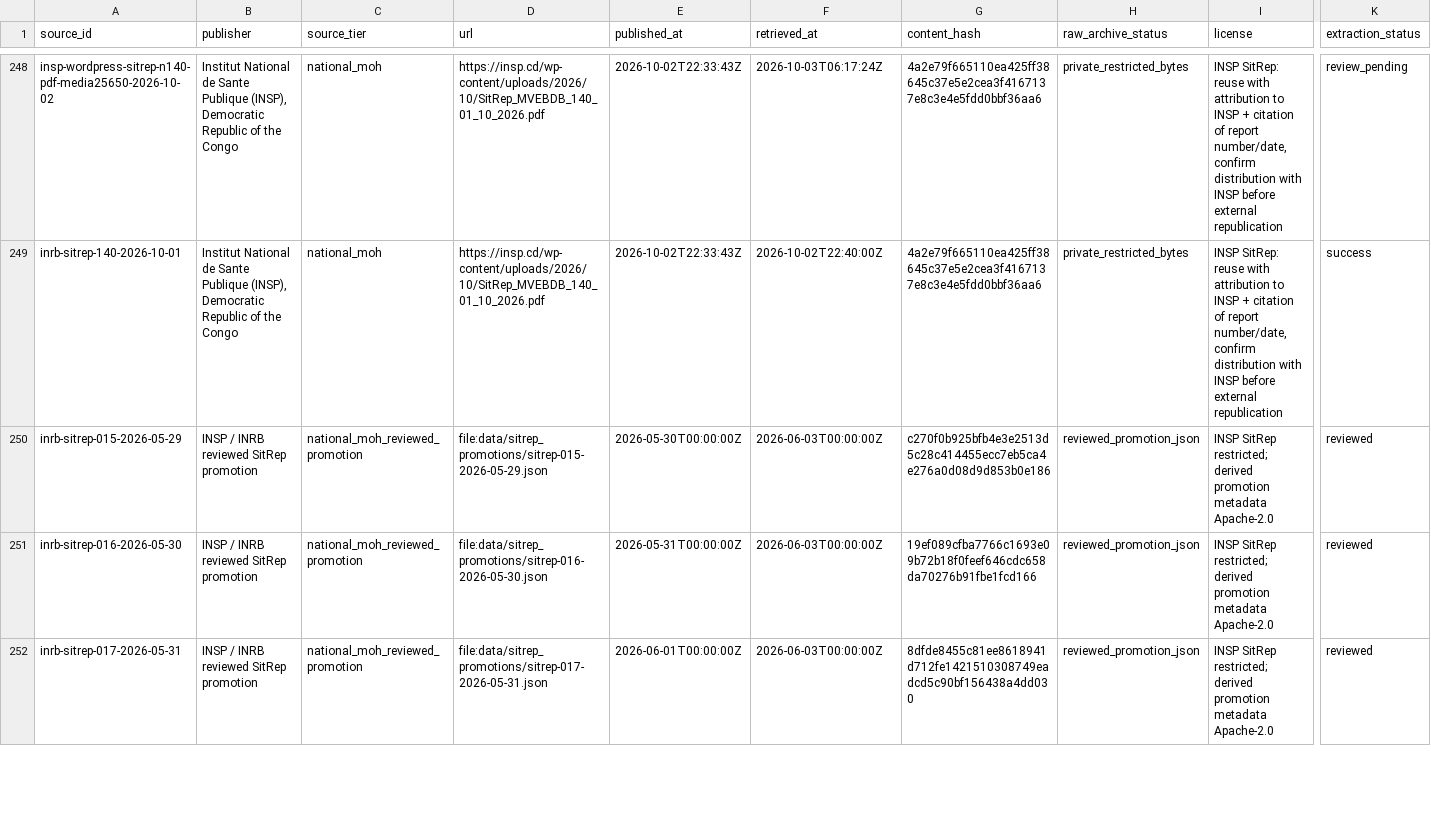
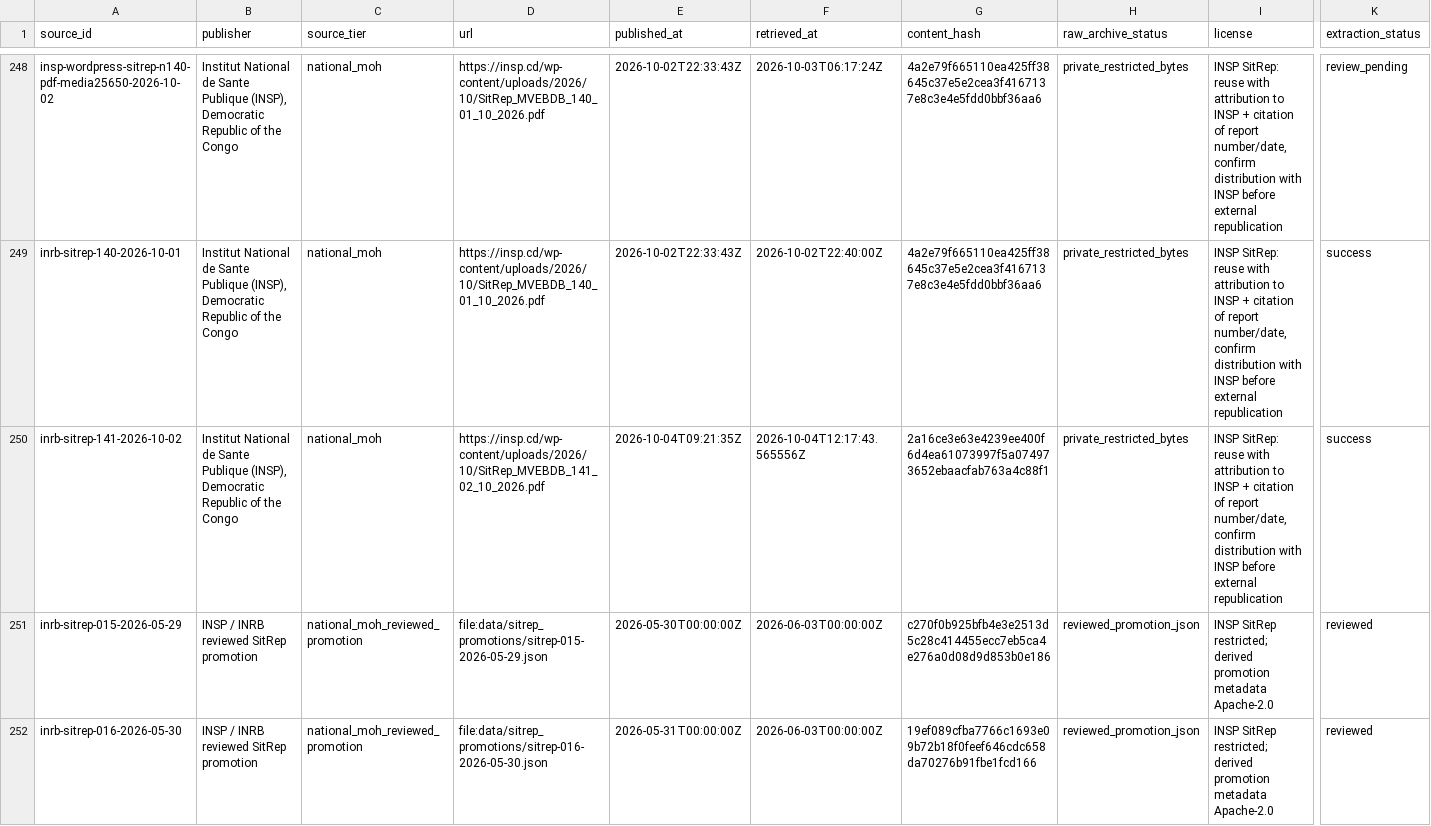
Before and after one commit to ArcedeDev/bdbv-2026-lovs, a CSV file: deliverables/public-health-dataset/sources.csv, drawn as a sheet; only a part is shown, gaps mark what is left out; the shorter side is filled out with more unchanged rows; rows hold the shown columns only; the diff covers the shown part only; the diff names each change by its address in the sheet, - before the commit and + after, or states it on an @@ line.

```diff
--- a/deliverables/public-health-dataset/sources.csv
+++ b/deliverables/public-health-dataset/sources.csv
+row 250: inrb-sitrep-141-2026-10-02 | Institut National de Sante Publique (INSP), Democratic Republic of the Congo | national_moh | https://insp.cd/wp-content/uploads/2026/10/SitRep_MVEBDB_141_02_10_2026.pdf | 2026-10-04T09:21:35Z | 2026-10-04T12:17:43.565556Z | 2a16ce3e63e4239ee400f6d4ea61073997f5a074973652ebaacfab763a4c88f1 | private_restricted_bytes | INSP SitRep: reuse with attribution to INSP + citation of report number/date, confirm distribution with INSP before external republication | success
```
Also changed, not shown: 1 added row elsewhere in this file, deliverables/public-health-dataset/model_outputs.csv, deliverables/public-health-dataset/public_claim_audit.csv, 50 other files.
